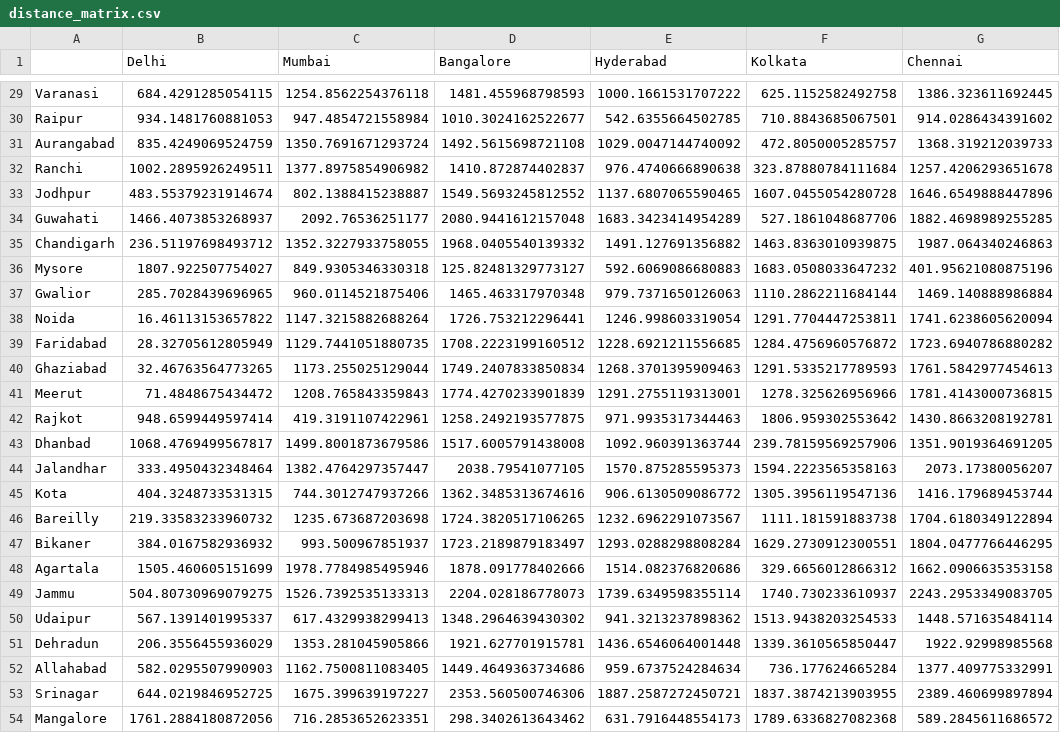
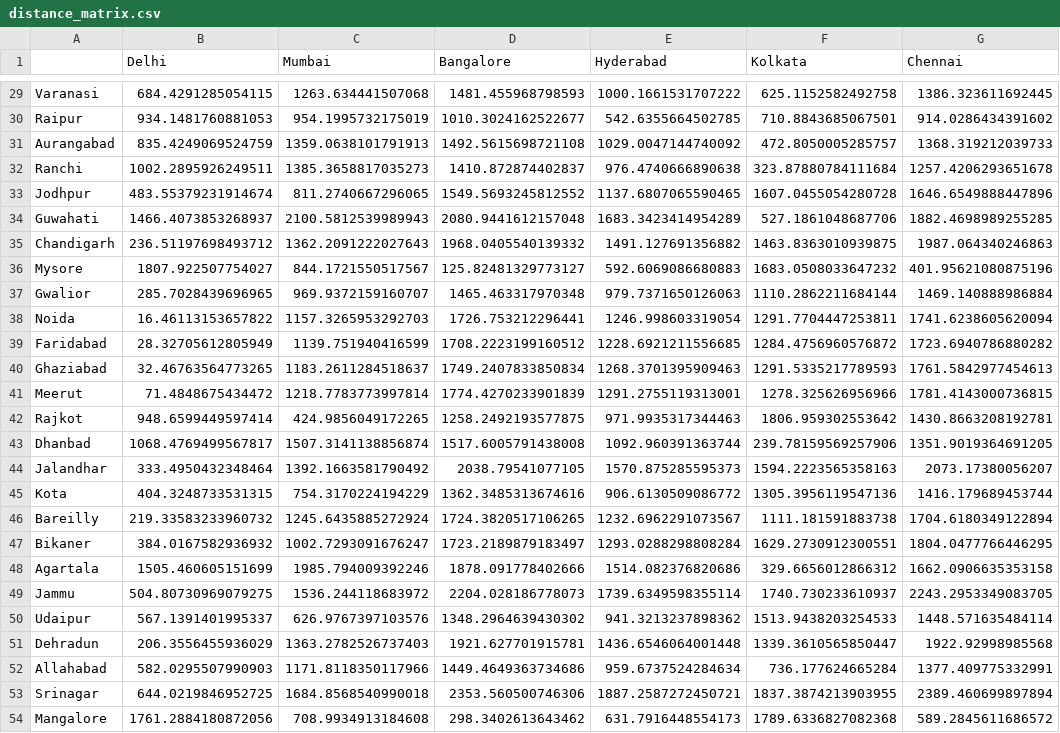
Before and after one commit to Uttam-Mahata/Soft_Computing, a CSV file: Assignment6/distance_matrix.csv, drawn as a sheet; only a part is shown, gaps mark what is left out; the diff covers the shown part only; the diff names each change by its address in the sheet, - before the commit and + after, or states it on an @@ line.

Commit message:
fix: Update Mumbai coordinates in indian_cities_coordinates.csv and add TSP notebook

```diff
--- a/Assignment6/distance_matrix.csv
+++ b/Assignment6/distance_matrix.csv
-C29 (Mumbai): 1254.8562254376118
+C29 (Mumbai): 1263.634441507068
-C30 (Mumbai): 947.4854721558984
+C30 (Mumbai): 954.1995732175019
-C31 (Mumbai): 1350.7691671293724
+C31 (Mumbai): 1359.0638101791913
-C32 (Mumbai): 1377.8975854906982
+C32 (Mumbai): 1385.3658817035273
-C33 (Mumbai): 802.1388415238887
+C33 (Mumbai): 811.2740667296065
-C34 (Mumbai): 2092.76536251177
+C34 (Mumbai): 2100.5812539989943
-C35 (Mumbai): 1352.3227933758055
+C35 (Mumbai): 1362.2091222027643
-C36 (Mumbai): 849.9305346330318
+C36 (Mumbai): 844.1721550517567
-C37 (Mumbai): 960.0114521875406
+C37 (Mumbai): 969.9372159160707
-C38 (Mumbai): 1147.3215882688264
+C38 (Mumbai): 1157.3265953292703
-C39 (Mumbai): 1129.7441051880735
+C39 (Mumbai): 1139.751940416599
-C40 (Mumbai): 1173.255025129044
+C40 (Mumbai): 1183.2611284518637
-C41 (Mumbai): 1208.765843359843
+C41 (Mumbai): 1218.7783773997814
-C42 (Mumbai): 419.3191107422961
+C42 (Mumbai): 424.9856049172265
-C43 (Mumbai): 1499.8001873679586
+C43 (Mumbai): 1507.3141138856874
-C44 (Mumbai): 1382.4764297357447
+C44 (Mumbai): 1392.1663581790492
-C45 (Mumbai): 744.3012747937266
+C45 (Mumbai): 754.3170224194229
-C46 (Mumbai): 1235.673687203698
+C46 (Mumbai): 1245.6435885272924
-C47 (Mumbai): 993.500967851937
+C47 (Mumbai): 1002.7293091676247
-C48 (Mumbai): 1978.7784985495946
+C48 (Mumbai): 1985.794009392246
-C49 (Mumbai): 1526.7392535133313
+C49 (Mumbai): 1536.244118683972
-C50 (Mumbai): 617.4329938299413
+C50 (Mumbai): 626.9767397103576
-C51 (Mumbai): 1353.281045905866
+C51 (Mumbai): 1363.2782526737403
-C52 (Mumbai): 1162.7500811083405
+C52 (Mumbai): 1171.8118350117966
-C53 (Mumbai): 1675.399639197227
+C53 (Mumbai): 1684.8568540990018
-C54 (Mumbai): 716.2853652623351
+C54 (Mumbai): 708.9934913184608
```
Also changed, not shown: 1 added row, 1 removed row and 26 edited cells elsewhere in this file, Assignment6/indian_cities_coordinates.csv, 3 other files.
